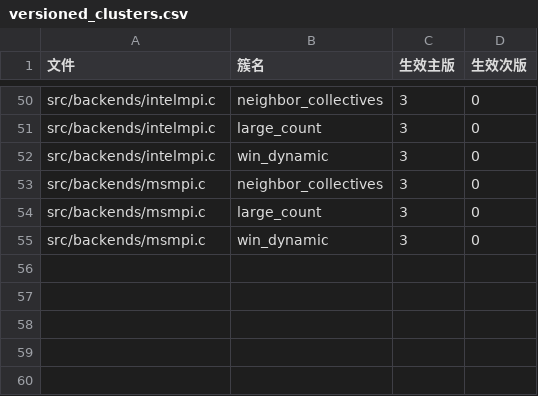
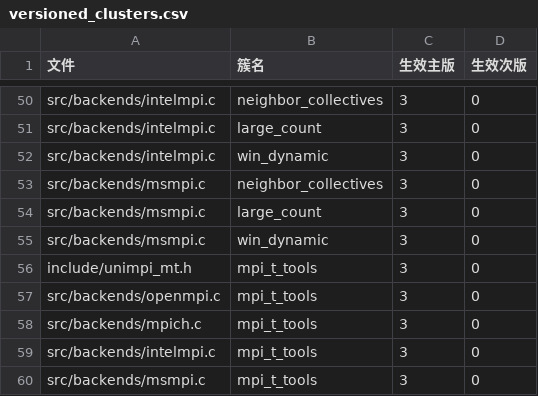
Before and after one commit to UniMPI/UniMPI, a CSV file: tools/versioned_clusters.csv, drawn as a sheet; only a part is shown, gaps mark what is left out; the diff names each change by its address in the sheet, - before the commit and + after, or states it on an @@ line.

```diff
--- a/tools/versioned_clusters.csv
+++ b/tools/versioned_clusters.csv
+row 56: include/unimpi_mt.h | mpi_t_tools | 3 | 0
+row 57: src/backends/openmpi.c | mpi_t_tools | 3 | 0
+row 58: src/backends/mpich.c | mpi_t_tools | 3 | 0
+row 59: src/backends/intelmpi.c | mpi_t_tools | 3 | 0
+row 60: src/backends/msmpi.c | mpi_t_tools | 3 | 0
```
Also changed, not shown: tools/api_versions.csv, 9 other files.
